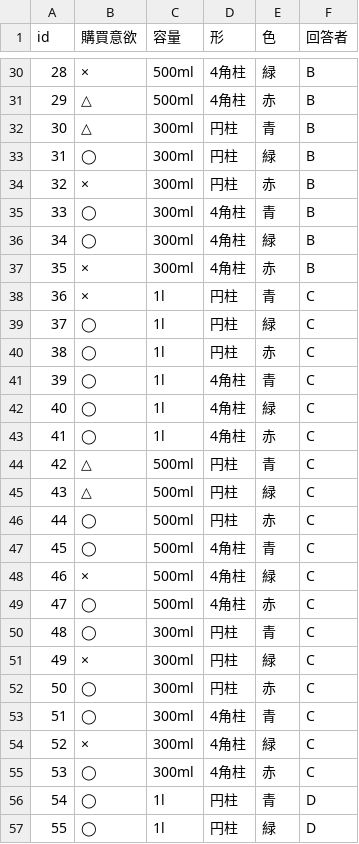
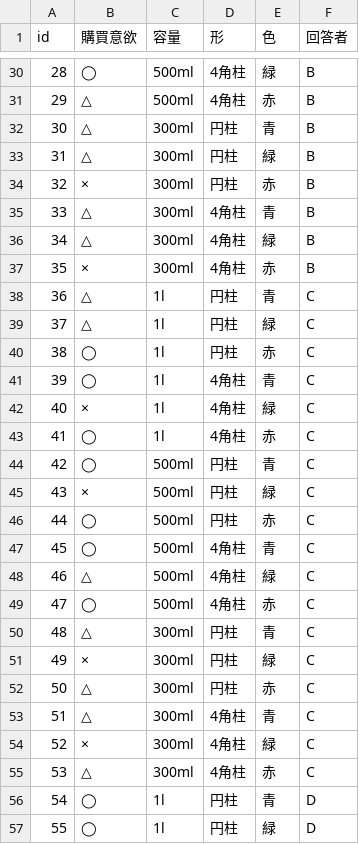
Before and after one commit to sugiyama34/AIciaSolidProject, a CSV file: data/qualitization_wanna_buy.csv, drawn as a sheet; only a part is shown, gaps mark what is left out; the diff covers the shown part only.

```diff
--- a/data/qualitization_wanna_buy.csv
+++ b/data/qualitization_wanna_buy.csv
@@ -30,27 +30,27 @@ id,購買意欲,容量,形,色,回答者
-28,×,500ml,4角柱,緑,B
+28,◯,500ml,4角柱,緑,B
 29,△,500ml,4角柱,赤,B
 30,△,300ml,円柱,青,B
-31,◯,300ml,円柱,緑,B
+31,△,300ml,円柱,緑,B
 32,×,300ml,円柱,赤,B
-33,◯,300ml,4角柱,青,B
-34,◯,300ml,4角柱,緑,B
+33,△,300ml,4角柱,青,B
+34,△,300ml,4角柱,緑,B
 35,×,300ml,4角柱,赤,B
-36,×,1l,円柱,青,C
-37,◯,1l,円柱,緑,C
+36,△,1l,円柱,青,C
+37,△,1l,円柱,緑,C
 38,◯,1l,円柱,赤,C
 39,◯,1l,4角柱,青,C
-40,◯,1l,4角柱,緑,C
+40,×,1l,4角柱,緑,C
 41,◯,1l,4角柱,赤,C
-42,△,500ml,円柱,青,C
-43,△,500ml,円柱,緑,C
+42,◯,500ml,円柱,青,C
+43,×,500ml,円柱,緑,C
 44,◯,500ml,円柱,赤,C
 45,◯,500ml,4角柱,青,C
-46,×,500ml,4角柱,緑,C
+46,△,500ml,4角柱,緑,C
 47,◯,500ml,4角柱,赤,C
-48,◯,300ml,円柱,青,C
+48,△,300ml,円柱,青,C
 49,×,300ml,円柱,緑,C
-50,◯,300ml,円柱,赤,C
-51,◯,300ml,4角柱,青,C
+50,△,300ml,円柱,赤,C
+51,△,300ml,4角柱,青,C
 52,×,300ml,4角柱,緑,C
-53,◯,300ml,4角柱,赤,C
+53,△,300ml,4角柱,赤,C
 54,◯,1l,円柱,青,D
```
Also changed, not shown: 87 edited cells elsewhere in this file, 2 other files.
